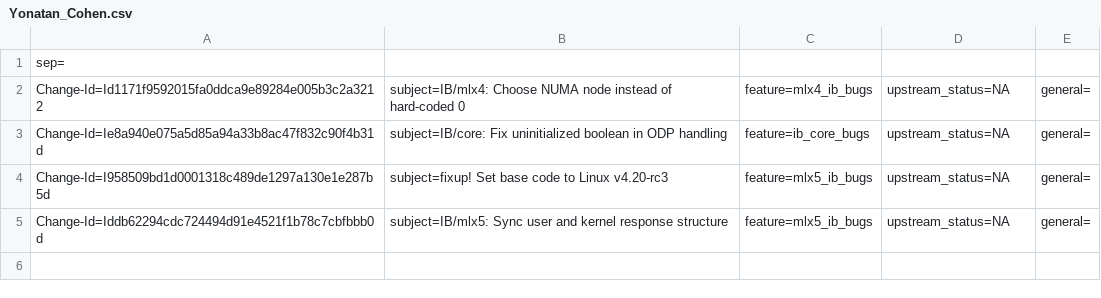
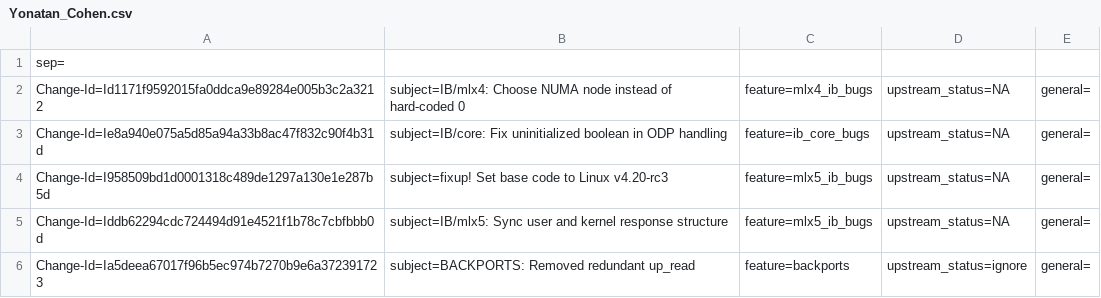
Before and after one commit to Shun-Hao/mlnx-ofa_kernel-4.6-1.0.1.1-rhel7.3, a CSV file: metadata/Yonatan_Cohen.csv, drawn as a sheet.

Commit message:
BACKPORTS: Removed redundant up_read
The up_read takes place in ib_umem_invalidate_range_end()

Issue: 1684925
Change-Id: Ia5deea67017f96b5ec974b7270b9e6a372391723
Signed-off-by: Yonatan Cohen <yonatanc@mellanox.com>

```diff
--- a/metadata/Yonatan_Cohen.csv
+++ b/metadata/Yonatan_Cohen.csv
@@ -5 +5,2 @@ Change-Id=I958509bd1d0001318c489de1297a130e1e287b5d; subject=fixup! Set base cod
 Change-Id=Iddb62294cdc724494d91e4521f1b78c7cbfbbb0d; subject=IB/mlx5: Sync user and kernel response structure; feature=mlx5_ib_bugs; upstream_status=NA; general=;
+Change-Id=Ia5deea67017f96b5ec974b7270b9e6a372391723; subject=BACKPORTS: Removed redundant up_read; feature=backports; upstream_status=ignore; general=;
```
Also changed, not shown: 1 other file.
